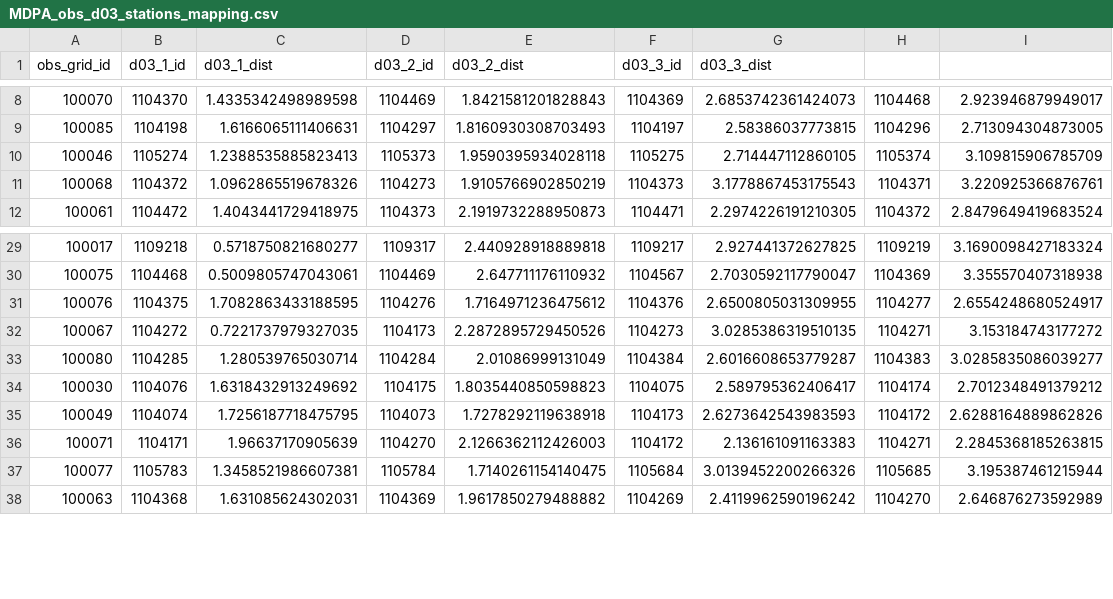
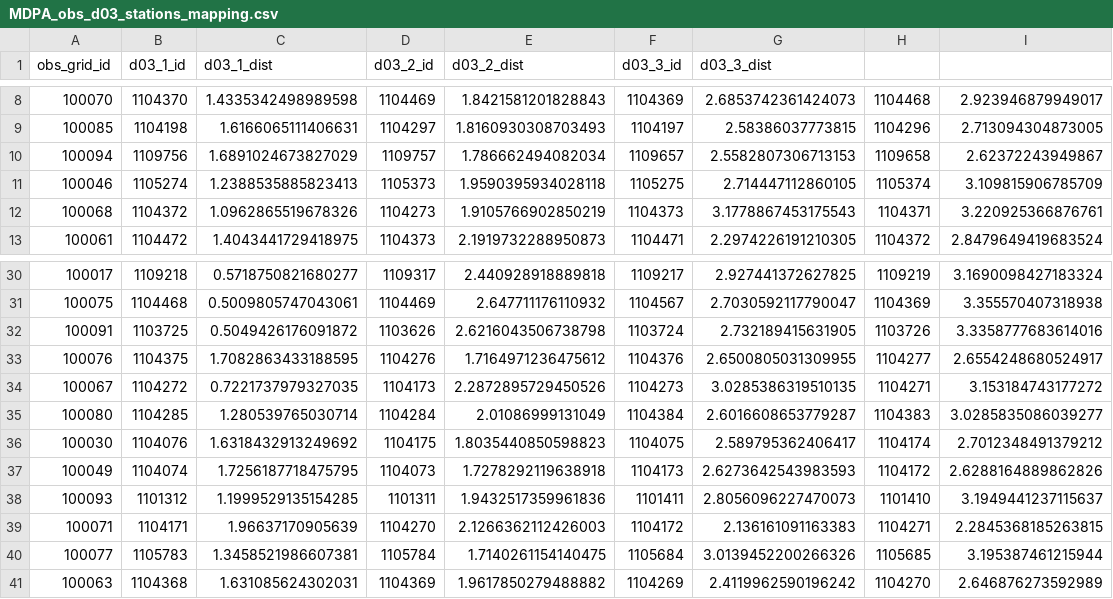
Before and after one commit to CUrW-SL/curw_sim_db_utils, a CSV file: grid_maps/obs_stations/rainfall/MDPA_obs_d03_stations_mapping.csv, drawn as a sheet; only a part is shown, gaps mark what is left out.

Commit message:
update grid maps

```diff
--- a/grid_maps/obs_stations/rainfall/MDPA_obs_d03_stations_mapping.csv
+++ b/grid_maps/obs_stations/rainfall/MDPA_obs_d03_stations_mapping.csv
@@ -9,2 +9,3 @@ obs_grid_id,d03_1_id,d03_1_dist,d03_2_id,d03_2_dist,d03_3_id,d03_3_dist
 100085,1104198,1.6166065111406631,1104297,1.8160930308703493,1104197,2.58386037773815,1104296,2.713094304873005
+100094,1109756,1.6891024673827029,1109757,1.786662494082034,1109657,2.5582807306713153,1109658,2.62372243949867
 100046,1105274,1.2388535885823413,1105373,1.9590395934028118,1105275,2.714447112860105,1105374,3.109815906785709
@@ -30,2 +31,3 @@ obs_grid_id,d03_1_id,d03_1_dist,d03_2_id,d03_2_dist,d03_3_id,d03_3_dist
 100075,1104468,0.5009805747043061,1104469,2.647711176110932,1104567,2.7030592117790047,1104369,3.355570407318938
+100091,1103725,0.5049426176091872,1103626,2.6216043506738798,1103724,2.732189415631905,1103726,3.3358777683614016
 100076,1104375,1.7082863433188595,1104276,1.7164971236475612,1104376,2.6500805031309955,1104277,2.6554248680524917
@@ -35,2 +37,3 @@ obs_grid_id,d03_1_id,d03_1_dist,d03_2_id,d03_2_dist,d03_3_id,d03_3_dist
 100049,1104074,1.7256187718475795,1104073,1.7278292119638918,1104173,2.6273642543983593,1104172,2.6288164889862826
+100093,1101312,1.1999529135154285,1101311,1.9432517359961836,1101411,2.8056096227470073,1101410,3.1949441237115637
 100071,1104171,1.96637170905639,1104270,2.1266362112426003,1104172,2.136161091163383,1104271,2.2845368185263815
```
Also changed, not shown: grids/obs_stations/rainfall/curw_active_rainfall_obs_stations.csv.
